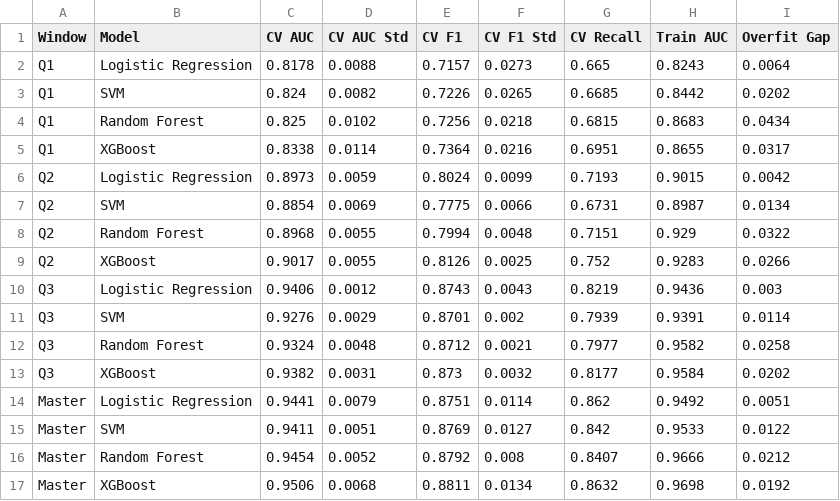
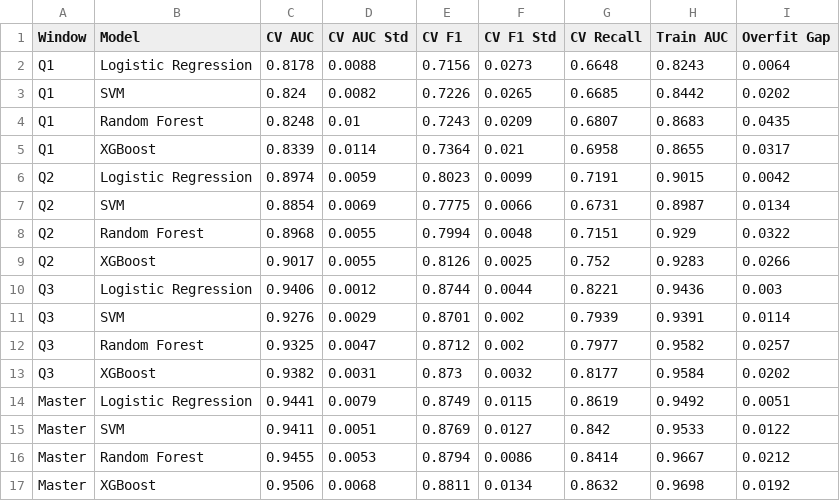
Before and after one commit to Anu-shree-S/oulad-clustered-student-engagement, a CSV file: notebooks/results_cv.csv, drawn as a sheet.

```diff
--- a/notebooks/results_cv.csv
+++ b/notebooks/results_cv.csv
@@ -1,7 +1,7 @@
 Window,Model,CV AUC,CV AUC Std,CV F1,CV F1 Std,CV Recall,Train AUC,Overfit Gap
-Q1,Logistic Regression,0.8178,0.0088,0.7157,0.0273,0.665,0.8243,0.0064
+Q1,Logistic Regression,0.8178,0.0088,0.7156,0.0273,0.6648,0.8243,0.0064
 Q1,SVM,0.824,0.0082,0.7226,0.0265,0.6685,0.8442,0.0202
-Q1,Random Forest,0.825,0.0102,0.7256,0.0218,0.6815,0.8683,0.0434
-Q1,XGBoost,0.8338,0.0114,0.7364,0.0216,0.6951,0.8655,0.0317
-Q2,Logistic Regression,0.8973,0.0059,0.8024,0.0099,0.7193,0.9015,0.0042
+Q1,Random Forest,0.8248,0.01,0.7243,0.0209,0.6807,0.8683,0.0435
+Q1,XGBoost,0.8339,0.0114,0.7364,0.021,0.6958,0.8655,0.0317
+Q2,Logistic Regression,0.8974,0.0059,0.8023,0.0099,0.7191,0.9015,0.0042
 Q2,SVM,0.8854,0.0069,0.7775,0.0066,0.6731,0.8987,0.0134
@@ -9,9 +9,9 @@ Q2,Random Forest,0.8968,0.0055,0.7994,0.0048,0.7151,0.929,0.0322
 Q2,XGBoost,0.9017,0.0055,0.8126,0.0025,0.752,0.9283,0.0266
-Q3,Logistic Regression,0.9406,0.0012,0.8743,0.0043,0.8219,0.9436,0.003
+Q3,Logistic Regression,0.9406,0.0012,0.8744,0.0044,0.8221,0.9436,0.003
 Q3,SVM,0.9276,0.0029,0.8701,0.002,0.7939,0.9391,0.0114
-Q3,Random Forest,0.9324,0.0048,0.8712,0.0021,0.7977,0.9582,0.0258
+Q3,Random Forest,0.9325,0.0047,0.8712,0.002,0.7977,0.9582,0.0257
 Q3,XGBoost,0.9382,0.0031,0.873,0.0032,0.8177,0.9584,0.0202
-Master,Logistic Regression,0.9441,0.0079,0.8751,0.0114,0.862,0.9492,0.0051
+Master,Logistic Regression,0.9441,0.0079,0.8749,0.0115,0.8619,0.9492,0.0051
 Master,SVM,0.9411,0.0051,0.8769,0.0127,0.842,0.9533,0.0122
-Master,Random Forest,0.9454,0.0052,0.8792,0.008,0.8407,0.9666,0.0212
+Master,Random Forest,0.9455,0.0053,0.8794,0.0086,0.8414,0.9667,0.0212
 Master,XGBoost,0.9506,0.0068,0.8811,0.0134,0.8632,0.9698,0.0192
```
Also changed, not shown: notebooks/results_all_experiments.csv, notebooks/results_hybrid.csv, 5 other files.
